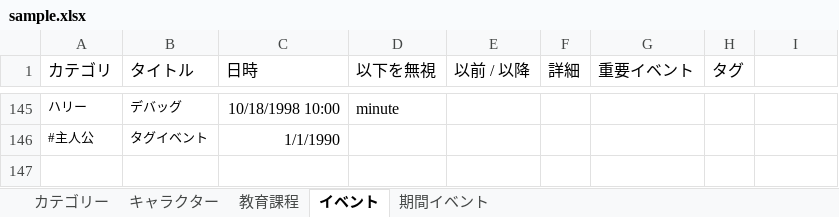
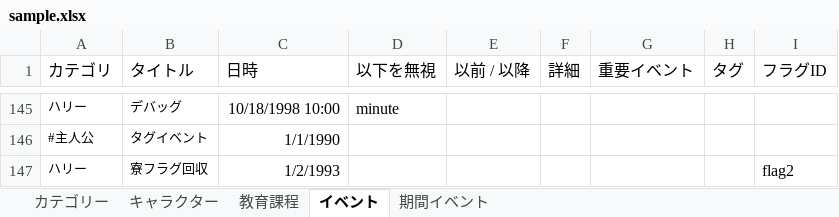
Before and after one commit to shi-chikuzen/chronicliner, an Excel workbook: data/sample.xlsx, sheet イベント, drawn as a sheet; only a part is shown, gaps mark what is left out; values as stored, in another font and other column widths than the file's, no borders; the diff names each change by its address in the sheet, - before the commit and + after, or states it on an @@ line.

```diff
--- a/data/sample.xlsx (sheet イベント)
+++ b/data/sample.xlsx (sheet イベント)
-I1: (empty)
+I1: フラグID
+row 147: ハリー | 寮フラグ回収 | 1/2/1993 |  |  |  |  |  | flag2
```
Also changed, not shown: sheet 期間イベント, 2 other files.
